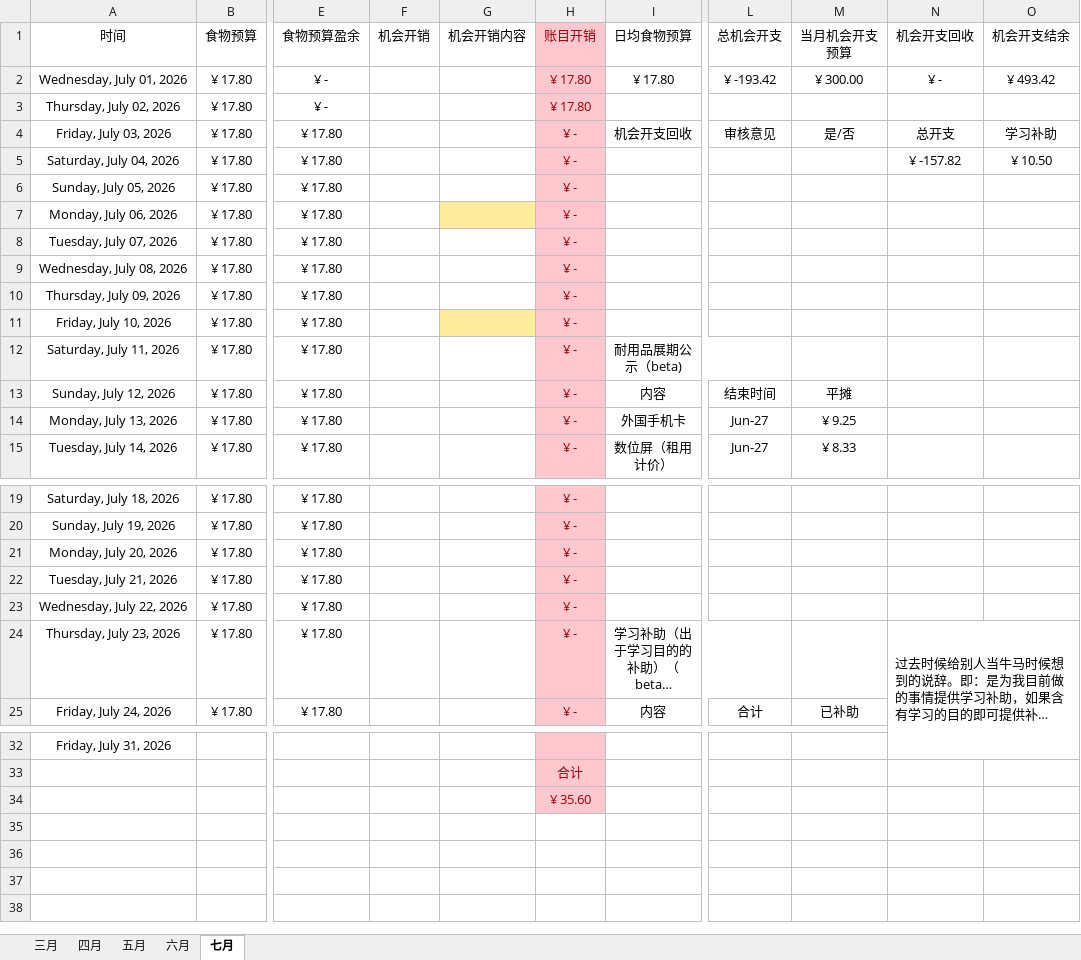
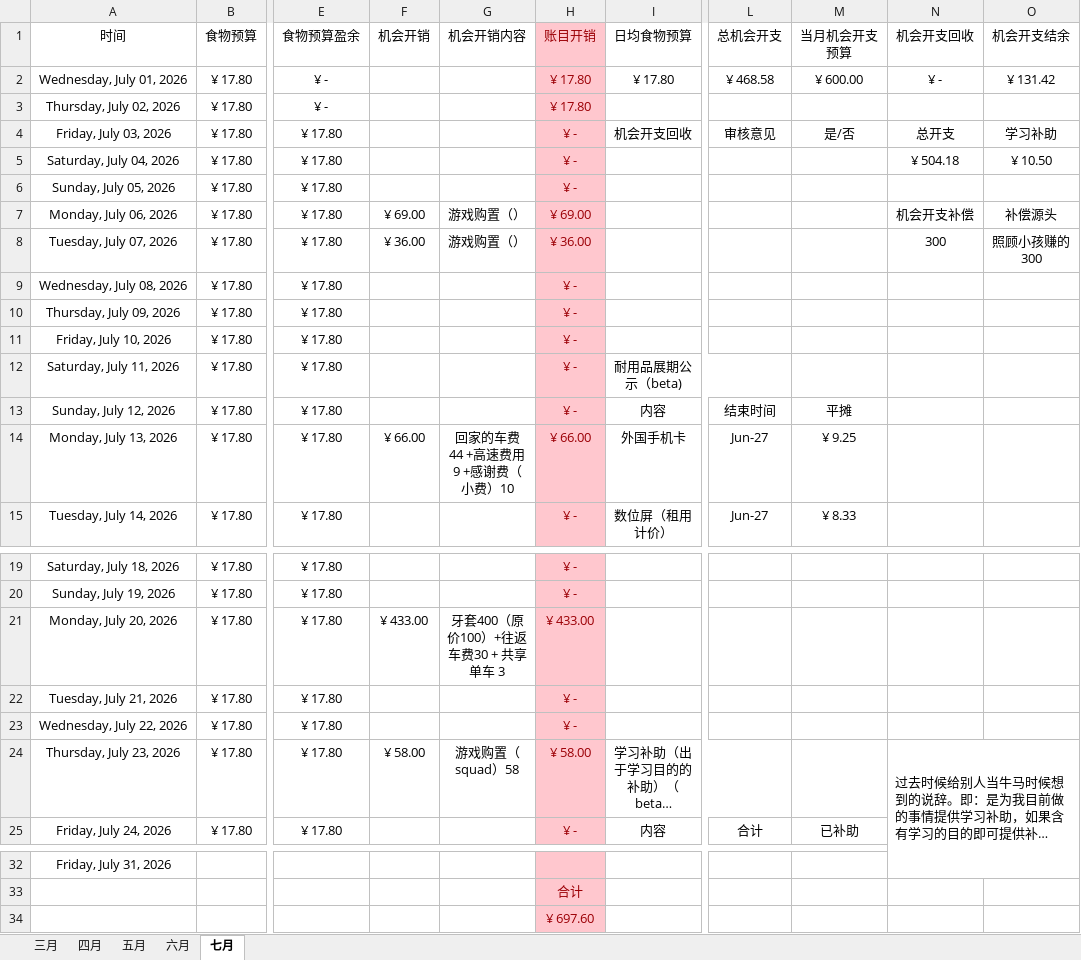
Before and after one commit to Camellia895/Camellia895.github.io, an Excel workbook: docs/表账/2026/2026预算收支报表.xlsx, sheet 七月, drawn as a sheet; only a part is shown, gaps mark what is left out; long unchanged cells end in …; values as stored, in another font and other column widths than the file's, no borders; the diff names each change by its address in the sheet, - before the commit and + after, or states it on an @@ line.

```diff
--- a/docs/表账/2026/2026预算收支报表.xlsx (sheet 七月)
+++ b/docs/表账/2026/2026预算收支报表.xlsx (sheet 七月)
-L2 (总机会开支): ¥ -193.42
+L2 (总机会开支): ¥ 468.58
-M2 (当月机会开支预算): ¥ 300.00
+M2 (当月机会开支预算): ¥ 600.00
-O2 (机会开支结余): ¥ 493.42
+O2 (机会开支结余): ¥ 131.42
-N5 (机会开支回收): ¥ -157.82
+N5 (机会开支回收): ¥ 504.18
-F7 (机会开销): (empty)
+F7 (机会开销): ¥ 69.00
-G7:G8 (机会开销内容): (empty)
+G7:G8 (机会开销内容): 游戏购置（）
-G7 fill: #FFEB9C
+G7 fill: none
-H7 (账目开销): ¥ -
+H7 (账目开销): ¥ 69.00
-N7 (机会开支回收): (empty)
+N7 (机会开支回收): 机会开支补偿
-O7 (机会开支结余): (empty)
+O7 (机会开支结余): 补偿源头
-F8 (机会开销): (empty)
+F8 (机会开销): ¥ 36.00
-H8 (账目开销): ¥ -
+H8 (账目开销): ¥ 36.00
-N8 (机会开支回收): (empty)
+N8 (机会开支回收): 300
-O8 (机会开支结余): (empty)
+O8 (机会开支结余): 照顾小孩赚的300
-G11 fill: #FFEB9C
+G11 fill: none
-F14 (机会开销): (empty)
+F14 (机会开销): ¥ 66.00
-G14 (机会开销内容): (empty)
+G14 (机会开销内容): 回家的车费 44 +高速费用9 +感谢费（小费）10
-H14 (账目开销): ¥ -
+H14 (账目开销): ¥ 66.00
-F21 (机会开销): (empty)
+F21 (机会开销): ¥ 433.00
-G21 (机会开销内容): (empty)
+G21 (机会开销内容): 牙套400（原价100）+往返车费30 + 共享单车 3
-H21 (账目开销): ¥ -
+H21 (账目开销): ¥ 433.00
-F24 (机会开销): (empty)
+F24 (机会开销): ¥ 58.00
-G24 (机会开销内容): (empty)
+G24 (机会开销内容): 游戏购置（squad）58
-H24 (账目开销): ¥ -
+H24 (账目开销): ¥ 58.00
-H34 (账目开销): ¥ 35.60
+H34 (账目开销): ¥ 697.60
```
Also changed, not shown: sheet 五月, 8 other files.
